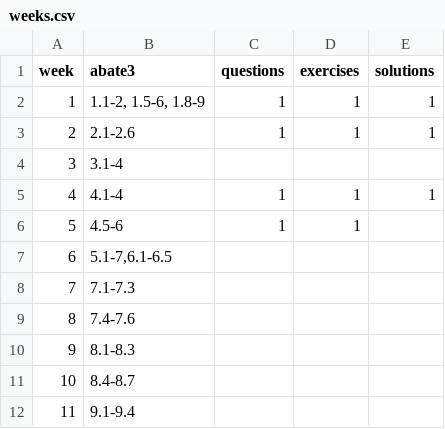
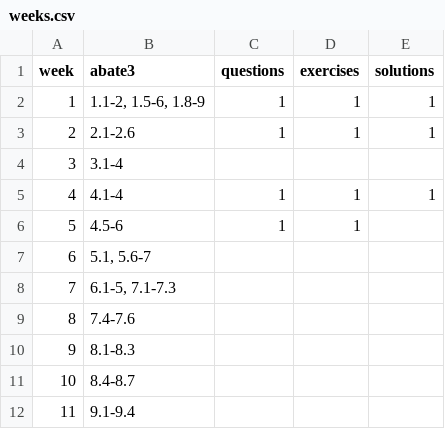
Before and after one commit to RafaelGreenblatt/Mat-SB-2024, a CSV file: data/weeks.csv, drawn as a sheet.

```diff
--- a/data/weeks.csv
+++ b/data/weeks.csv
@@ -6,4 +6,4 @@
 5,"4.5-6",1,1,
-6,"5.1-7,6.1-6.5 ",,,
-7,"7.1-7.3",,,
+6,"5.1, 5.6-7",,,
+7,"6.1-5, 7.1-7.3",,,
 8,"7.4-7.6",,,
```
Also changed, not shown: data/diary.csv.
